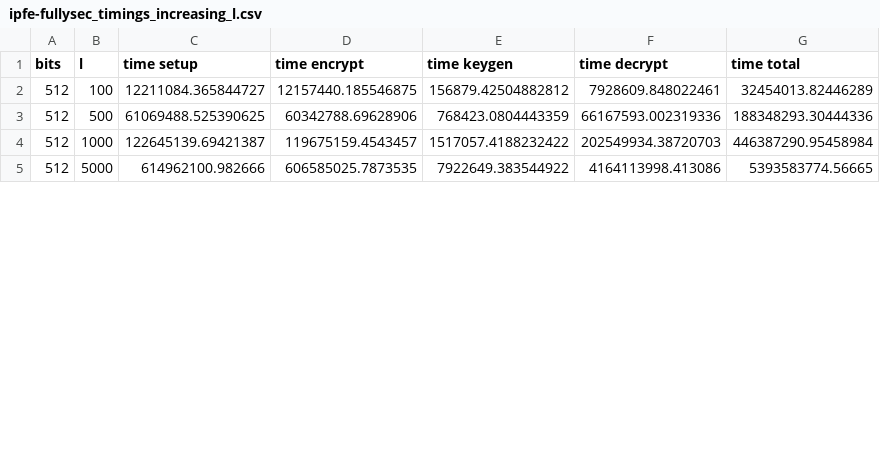
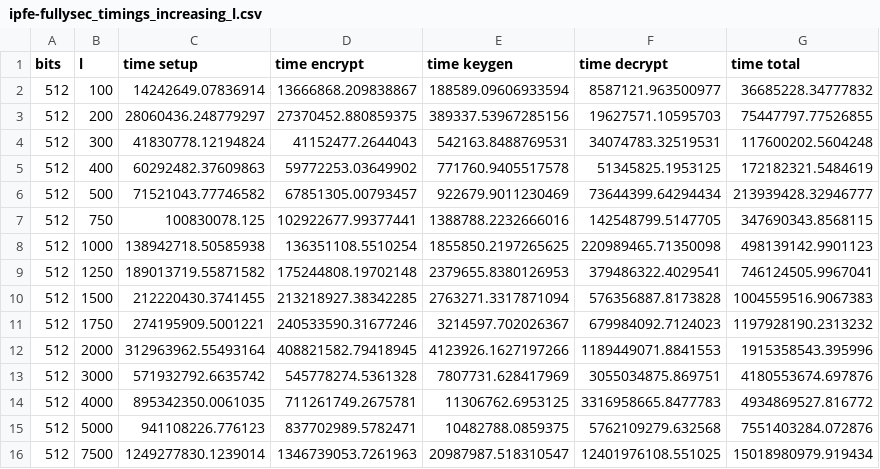
Before and after one commit to nefste/IMP_FE_Application, a CSV file: data/ipfe-fullysec_timings_increasing_l.csv, drawn as a sheet; only a part is shown; the diff covers the shown part only.

```diff
--- a/data/ipfe-fullysec_timings_increasing_l.csv
+++ b/data/ipfe-fullysec_timings_increasing_l.csv
@@ -1,5 +1,16 @@
 bits,l,time setup,time encrypt,time keygen,time decrypt,time total
-512,100,12211084.365844727,12157440.185546875,156879.42504882812,7928609.848022461,32454013.82446289
-512,500,61069488.525390625,60342788.69628906,768423.0804443359,66167593.002319336,188348293.30444336
-512,1000,122645139.69421387,119675159.4543457,1517057.4188232422,202549934.38720703,446387290.95458984
-512,5000,614962100.982666,606585025.7873535,7922649.383544922,4164113998.413086,5393583774.56665
+512,100,14242649.07836914,13666868.209838867,188589.09606933594,8587121.963500977,36685228.34777832
+512,200,28060436.248779297,27370452.880859375,389337.53967285156,19627571.10595703,75447797.77526855
+512,300,41830778.12194824,41152477.2644043,542163.8488769531,34074783.32519531,117600202.5604248
+512,400,60292482.37609863,59772253.03649902,771760.9405517578,51345825.1953125,172182321.5484619
+512,500,71521043.77746582,67851305.00793457,922679.9011230469,73644399.64294434,213939428.32946777
+512,750,100830078.125,102922677.99377441,1388788.2232666016,142548799.5147705,347690343.8568115
+512,1000,138942718.50585938,136351108.5510254,1855850.2197265625,220989465.71350098,498139142.9901123
+512,1250,189013719.55871582,175244808.19702148,2379655.8380126953,379486322.4029541,746124505.9967041
+512,1500,212220430.3741455,213218927.38342285,2763271.3317871094,576356887.8173828,1004559516.9067383
+512,1750,274195909.5001221,240533590.31677246,3214597.702026367,679984092.7124023,1197928190.2313232
+512,2000,312963962.55493164,408821582.79418945,4123926.1627197266,1189449071.8841553,1915358543.395996
+512,3000,571932792.6635742,545778274.5361328,7807731.628417969,3055034875.869751,4180553674.697876
+512,4000,895342350.0061035,711261749.2675781,11306762.6953125,3316958665.8477783,4934869527.816772
+512,5000,941108226.776123,837702989.5782471,10482788.0859375,5762109279.632568,7551403284.072876
+512,7500,1249277830.1239014,1346739053.7261963,20987987.518310547,12401976108.551025,15018980979.919434
```
Also changed, not shown: 9 added rows and 5 edited cells elsewhere in this file, data/ipfe-fullysec_timings_increasing_bits.csv.
